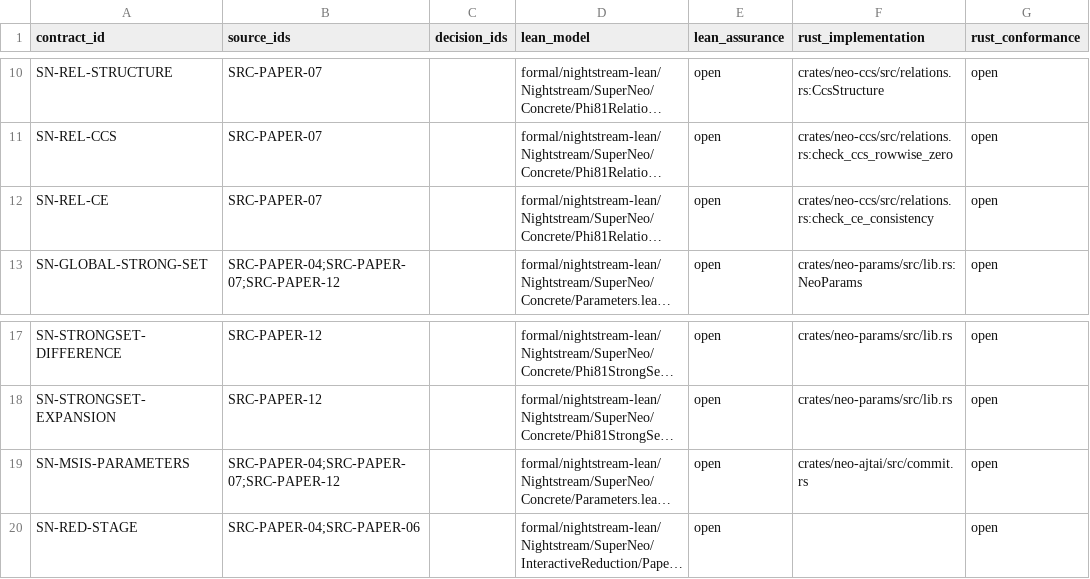
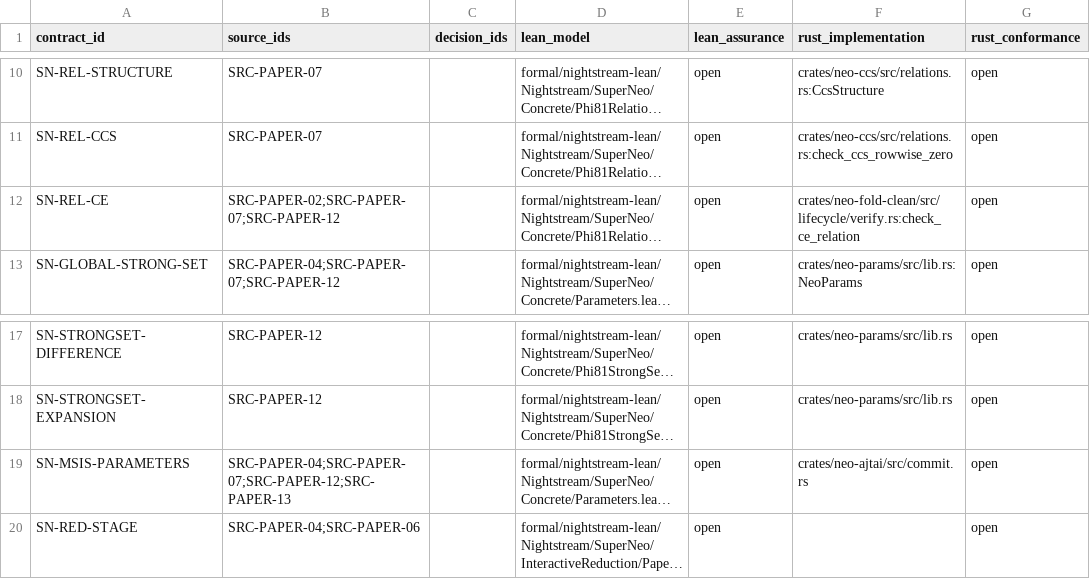
Before and after one commit to LFDT-Nightstream/Nightstream, a CSV file: protocol-contract/coverage.csv, drawn as a sheet; only a part is shown, gaps mark what is left out; long unchanged cells end in …; the diff names each change by its address in the sheet, - before the commit and + after, or states it on an @@ line.

Commit message:
docs(protocol): name the selected PaddedRowIdentity profile
Refresh the authoritative contract and repository documentation after selecting PaddedRowIdentity as the sole one-joint rectangular PiCCS construction.

- remove the stale PaddedRowIdentityV1 label from active documentation, circuit descriptions, and accelerator notes\n- document zero-row padding, the padded identity matrix, one shared row challenge, and one joint SumCheck as the selected rectangular specialization\n- record the corrected paper target and norm conventions with their provenance and explicit assurance limits\n- update contract rules, obligations, decisions, evidence links, coverage, generated status, and manifest hashes\n- distinguish protocol-neutral CUDA computation from protocol message ownership\n- clarify the remaining Module-SIS, random-oracle, extraction, Rust-conformance, and recursive-circuit boundaries\n- remove retired flat-layout references from active artifact ownership

Signed-off-by: Nico Arqueros <nico@dcspark.io>

```diff
--- a/protocol-contract/coverage.csv
+++ b/protocol-contract/coverage.csv
-B12 (source_ids): SRC-PAPER-07
+B12 (source_ids): SRC-PAPER-02;SRC-PAPER-07;SRC-PAPER-12
-F12 (rust_implementation): crates/neo-ccs/src/relations.rs:check_ce_consistency
+F12 (rust_implementation): crates/neo-fold-clean/src/lifecycle/verify.rs:check_ce_relation
-B19 (source_ids): SRC-PAPER-04;SRC-PAPER-07;SRC-PAPER-12
+B19 (source_ids): SRC-PAPER-04;SRC-PAPER-07;SRC-PAPER-12;SRC-PAPER-13
```
Also changed, not shown: 29 other files.
